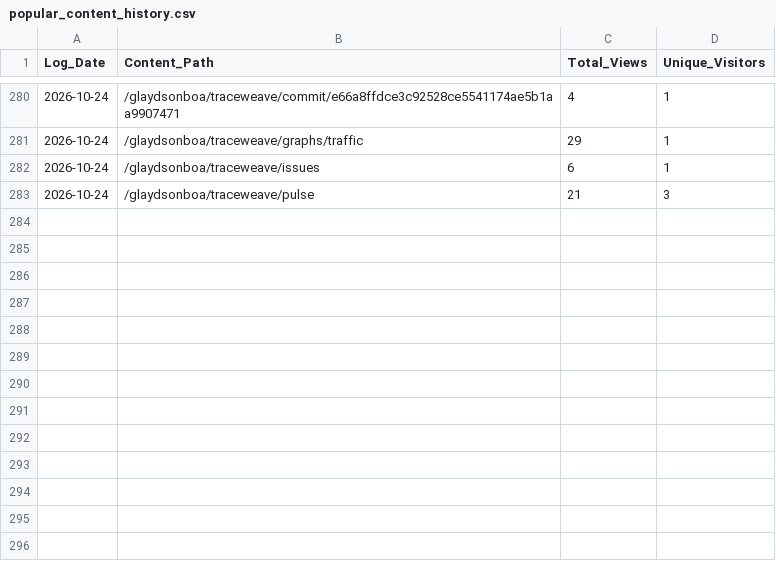
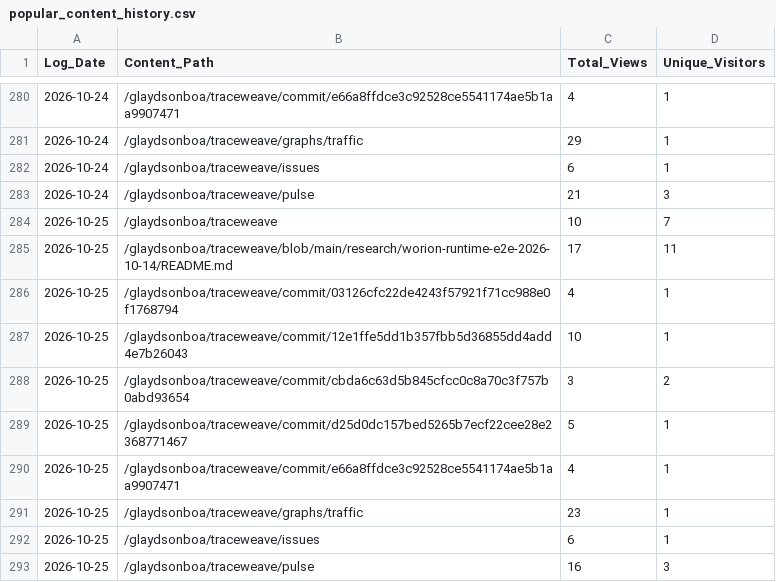
Before and after one commit to glaydsonboa/traceweave, a CSV file: research/traffic-data/popular_content_history.csv, drawn as a sheet; only a part is shown, gaps mark what is left out.

```diff
--- a/research/traffic-data/popular_content_history.csv
+++ b/research/traffic-data/popular_content_history.csv
@@ -283 +283,11 @@ Log_Date;Content_Path;Total_Views;Unique_Visitors
 2026-10-24;/glaydsonboa/traceweave/pulse;21;3
+2026-10-25;/glaydsonboa/traceweave;10;7
+2026-10-25;/glaydsonboa/traceweave/blob/main/research/worion-runtime-e2e-2026-10-14/README.md;17;11
+2026-10-25;/glaydsonboa/traceweave/commit/03126cfc22de4243f57921f71cc988e0f1768794;4;1
+2026-10-25;/glaydsonboa/traceweave/commit/12e1ffe5dd1b357fbb5d36855dd4add4e7b26043;10;1
+2026-10-25;/glaydsonboa/traceweave/commit/cbda6c63d5b845cfcc0c8a70c3f757b0abd93654;3;2
+2026-10-25;/glaydsonboa/traceweave/commit/d25d0dc157bed5265b7ecf22cee28e2368771467;5;1
+2026-10-25;/glaydsonboa/traceweave/commit/e66a8ffdce3c92528ce5541174ae5b1aa9907471;4;1
+2026-10-25;/glaydsonboa/traceweave/graphs/traffic;23;1
+2026-10-25;/glaydsonboa/traceweave/issues;6;1
+2026-10-25;/glaydsonboa/traceweave/pulse;16;3
```
Also changed, not shown: research/traffic-data/clones_history.csv, research/traffic-data/views_history.csv.
